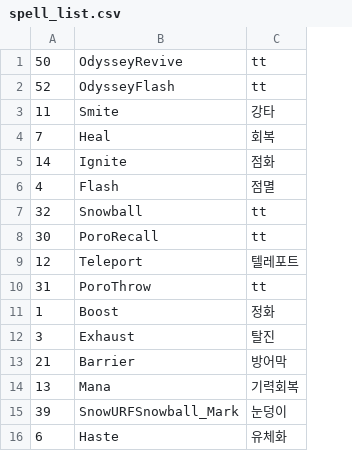
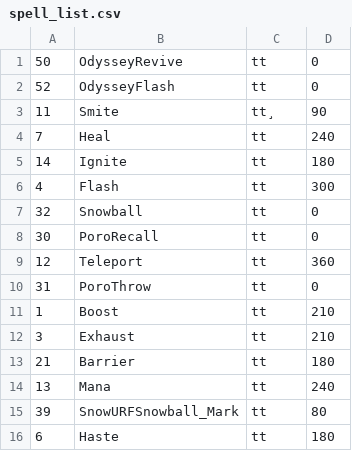
Before and after one commit to AhnDroiid/python-nugu, a CSV file: crawling/spell_list.csv, drawn as a sheet; the diff names each change by its address in the sheet, - before the commit and + after, or states it on an @@ line.

```diff
--- a/crawling/spell_list.csv
+++ b/crawling/spell_list.csv
+column D, rows 1-16: 0 | 0 | 90 | 240 | 180 | 300 | 0 | 0 | 360 | 0 | 210 | 210 | 180 | 240 | 80 | 180
-C3: 강타
+C3: tt¸
-C4: 회복
+C4: tt
-C5: 점화
+C5: tt
-C6: 점멸
+C6: tt
-C9: 텔레포트
+C9: tt
-C11: 정화
+C11: tt
-C12: 탈진
+C12: tt
-C13: 방어막
+C13: tt
-C14: 기력회복
+C14: tt
-C15: 눈덩이
+C15: tt
-C16: 유체화
+C16: tt
```
Also changed, not shown: 1 other file.
